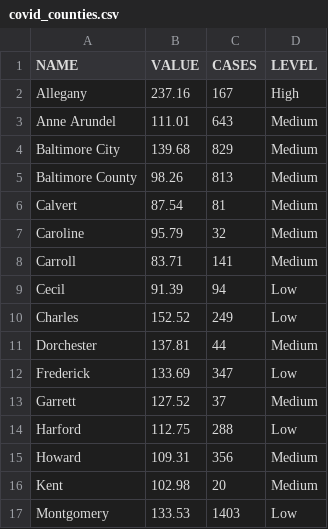
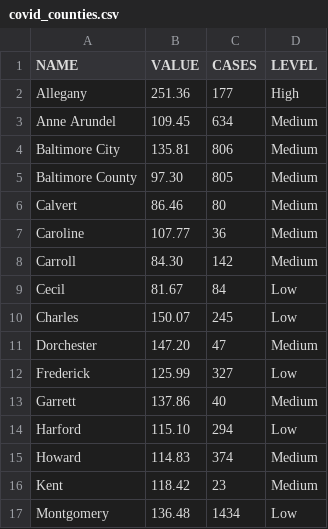
Before and after one commit to ngelbard/CNS, a CSV file: covid_counties.csv, drawn as a sheet; only a part is shown; the diff covers the shown part only.

```diff
--- a/covid_counties.csv
+++ b/covid_counties.csv
@@ -1,17 +1,17 @@
 NAME,VALUE,CASES,LEVEL
-Allegany,237.16,167,High
-Anne Arundel,111.01,643,Medium
-Baltimore City,139.68,829,Medium
-Baltimore County,98.26,813,Medium
-Calvert,87.54,81,Medium
-Caroline,95.79,32,Medium
-Carroll,83.71,141,Medium
-Cecil,91.39,94,Low
-Charles,152.52,249,Low
-Dorchester,137.81,44,Medium
-Frederick,133.69,347,Low
-Garrett,127.52,37,Medium
-Harford,112.75,288,Low
-Howard,109.31,356,Medium
-Kent,102.98,20,Medium
-Montgomery,133.53,1403,Low
+Allegany,251.36,177,High
+Anne Arundel,109.45,634,Medium
+Baltimore City,135.81,806,Medium
+Baltimore County,97.30,805,Medium
+Calvert,86.46,80,Medium
+Caroline,107.77,36,Medium
+Carroll,84.30,142,Medium
+Cecil,81.67,84,Low
+Charles,150.07,245,Low
+Dorchester,147.20,47,Medium
+Frederick,125.99,327,Low
+Garrett,137.86,40,Medium
+Harford,115.10,294,Low
+Howard,114.83,374,Medium
+Kent,118.42,23,Medium
+Montgomery,136.48,1434,Low
```
Also changed, not shown: 16 edited cells elsewhere in this file.
